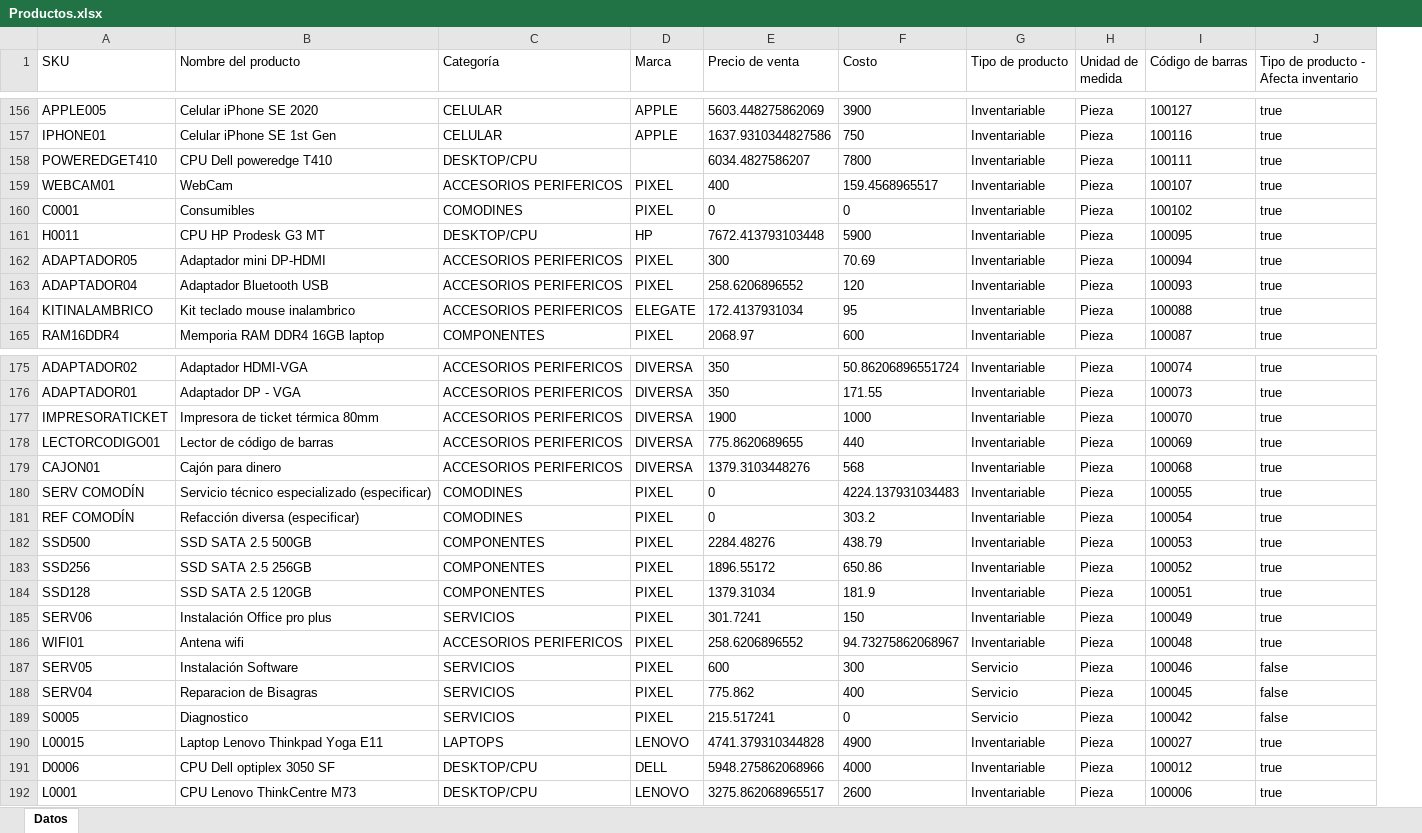
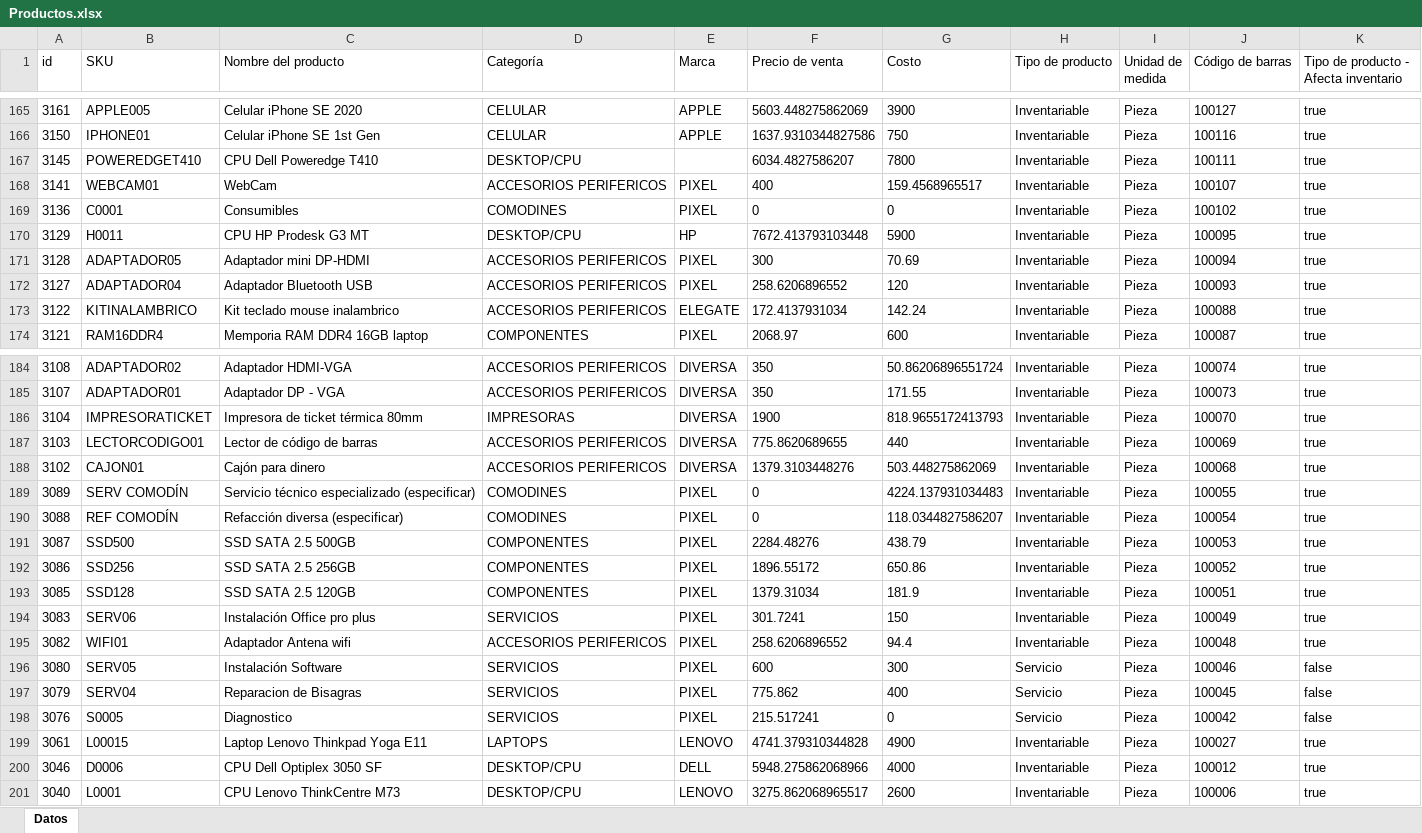
Before and after one commit to gabod22/pixel-data-conversion, an Excel workbook: Productos.xlsx, sheet Datos, drawn as a sheet; only a part is shown, gaps mark what is left out; values as stored, in another font and other column widths than the file's, no borders; addresses are those after the commit; the diff covers the shown part only; the diff names each change by its address in the sheet, - before the commit and + after, or states it on an @@ line.

```diff
--- a/Productos.xlsx (sheet Datos)
+++ b/Productos.xlsx (sheet Datos)
+column A (id), rows 165-174: 3161 | 3150 | 3145 | 3141 | 3136 | 3129 | 3128 | 3127 | 3122 | 3121; rows 184-201: 3108 | 3107 | 3104 | 3103 | 3102 | 3089 | 3088 | 3087 | 3086 | 3085 | 3083 | 3082 | 3080 | 3079 | 3076 | 3061 | 3046 | 3040
-C167 (Nombre del producto): CPU Dell poweredge T410
+C167 (Nombre del producto): CPU Dell Poweredge T410
-G173 (Costo): 95
+G173 (Costo): 142.24
-D186 (Categoría): ACCESORIOS PERIFERICOS
+D186 (Categoría): IMPRESORAS
-G186 (Costo): 1000
+G186 (Costo): 818.9655172413793
-G188 (Costo): 568
+G188 (Costo): 503.448275862069
-G190 (Costo): 303.2
+G190 (Costo): 118.0344827586207
-C195 (Nombre del producto): Antena wifi
+C195 (Nombre del producto): Adaptador Antena wifi
-G195 (Costo): 94.73275862068967
+G195 (Costo): 94.4
-C200 (Nombre del producto): CPU Dell optiplex 3050 SF
+C200 (Nombre del producto): CPU Dell Optiplex 3050 SF
```
Also changed, not shown: 9 added rows and 18 edited cells elsewhere in this sheet, only_services.xlsx, 12 other files.
